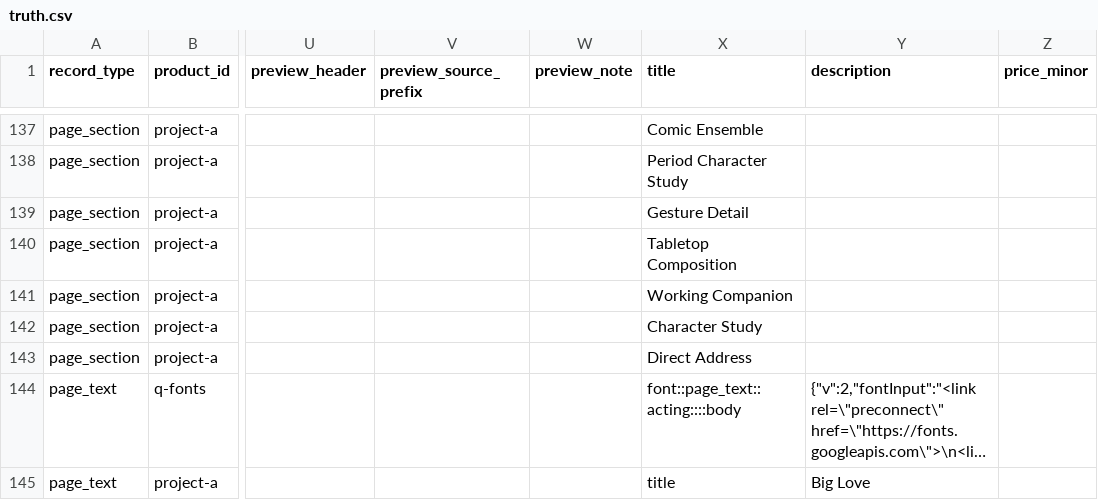
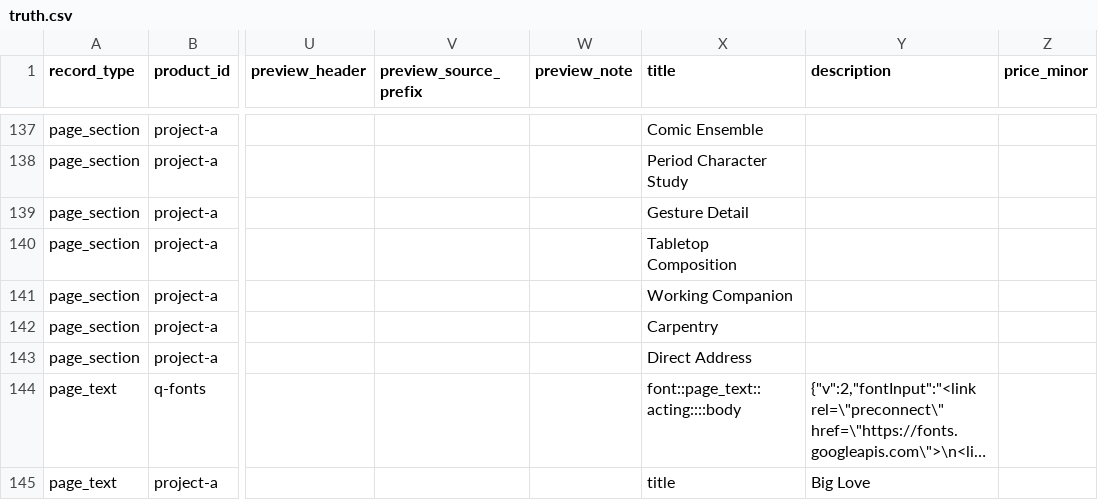
Before and after one commit to thanks-cohn/portofolio, a CSV file: truth.csv, drawn as a sheet; only a part is shown, gaps mark what is left out; long unchanged cells end in …; the diff names each change by its address in the sheet, - before the commit and + after, or states it on an @@ line.

Commit message:
Publish portfolio edits from floating Q editor

```diff
--- a/truth.csv
+++ b/truth.csv
-X142 (title): Character Study
+X142 (title): Carpentry
```
